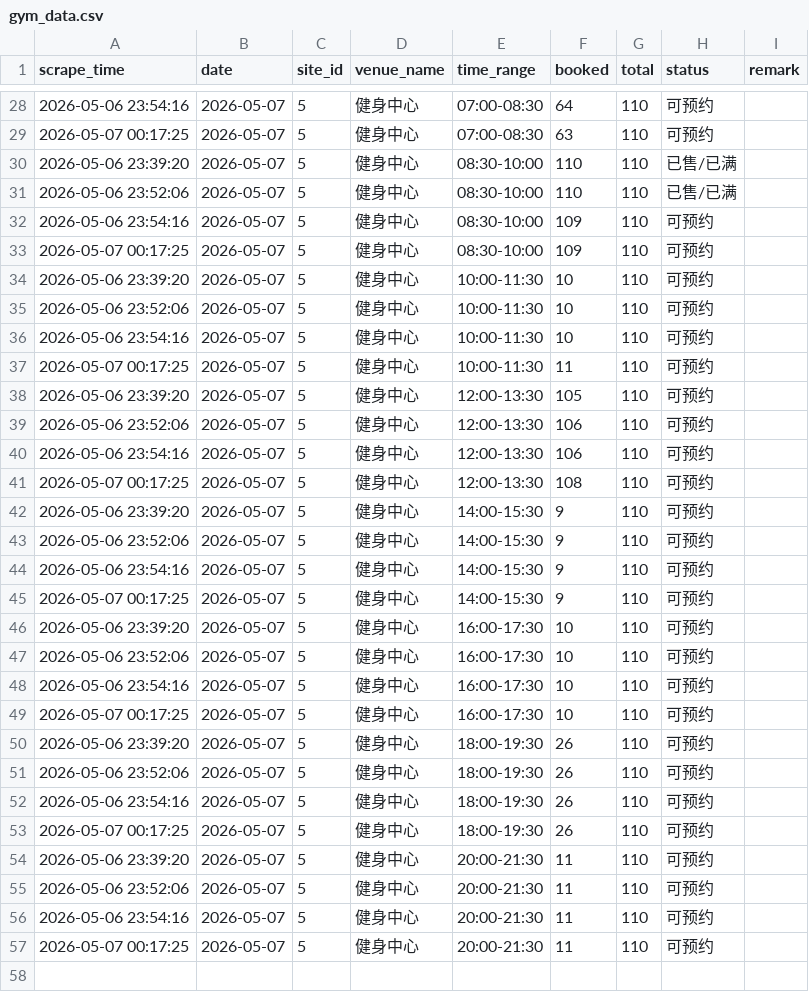
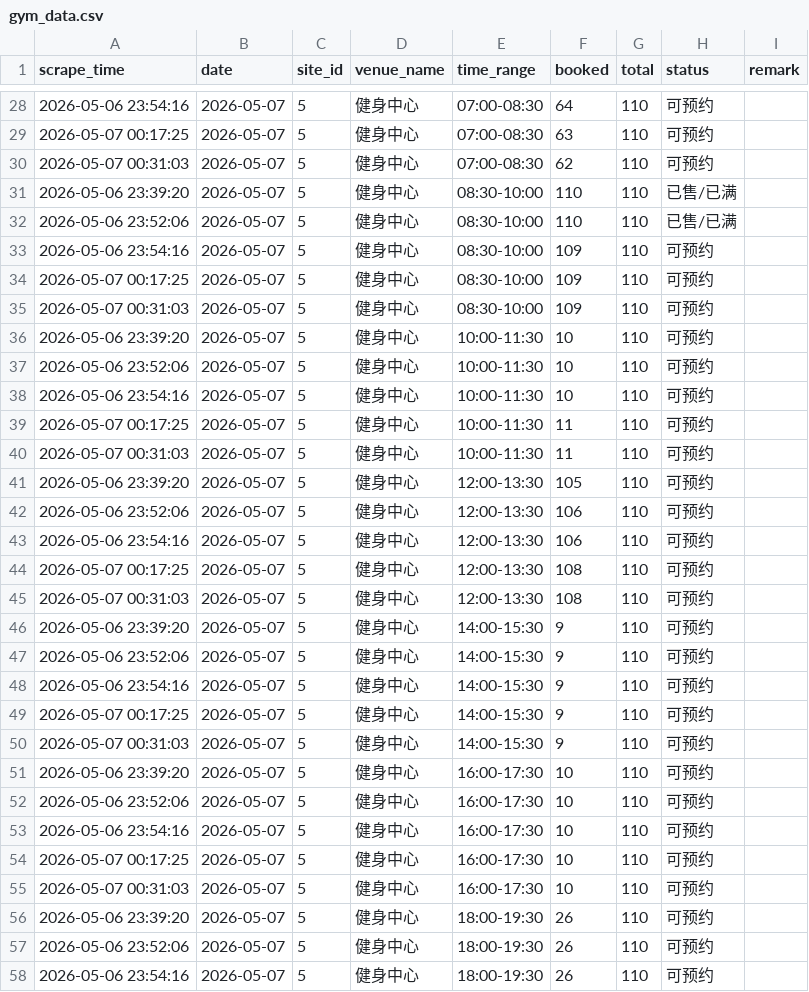
Before and after one commit to Tokur233/GymnasiumStatics, a CSV file: gym_data.csv, drawn as a sheet; only a part is shown, gaps mark what is left out; the shorter side is filled out with more unchanged rows; the diff covers the shown part only; the diff names each change by its address in the sheet, - before the commit and + after, or states it on an @@ line.

```diff
--- a/gym_data.csv
+++ b/gym_data.csv
+row 30: 2026-05-07 00:31:03 | 2026-05-07 | 5 | 健身中心 | 07:00-08:30 | 62 | 110 | 可预约
+row 35: 2026-05-07 00:31:03 | 2026-05-07 | 5 | 健身中心 | 08:30-10:00 | 109 | 110 | 可预约
+row 40: 2026-05-07 00:31:03 | 2026-05-07 | 5 | 健身中心 | 10:00-11:30 | 11 | 110 | 可预约
+row 45: 2026-05-07 00:31:03 | 2026-05-07 | 5 | 健身中心 | 12:00-13:30 | 108 | 110 | 可预约
+row 50: 2026-05-07 00:31:03 | 2026-05-07 | 5 | 健身中心 | 14:00-15:30 | 9 | 110 | 可预约
+row 55: 2026-05-07 00:31:03 | 2026-05-07 | 5 | 健身中心 | 16:00-17:30 | 10 | 110 | 可预约
```
Also changed, not shown: 2 added rows elsewhere in this file.
